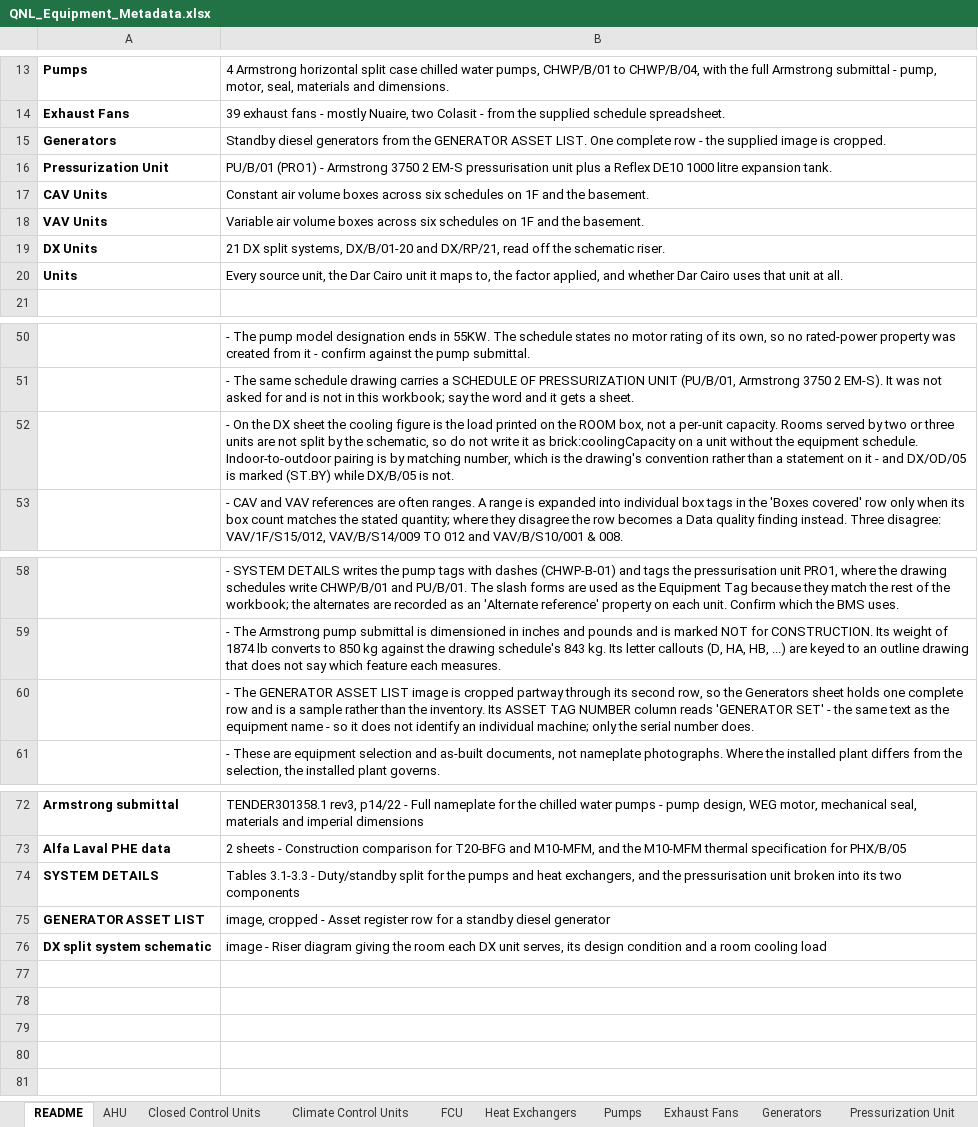
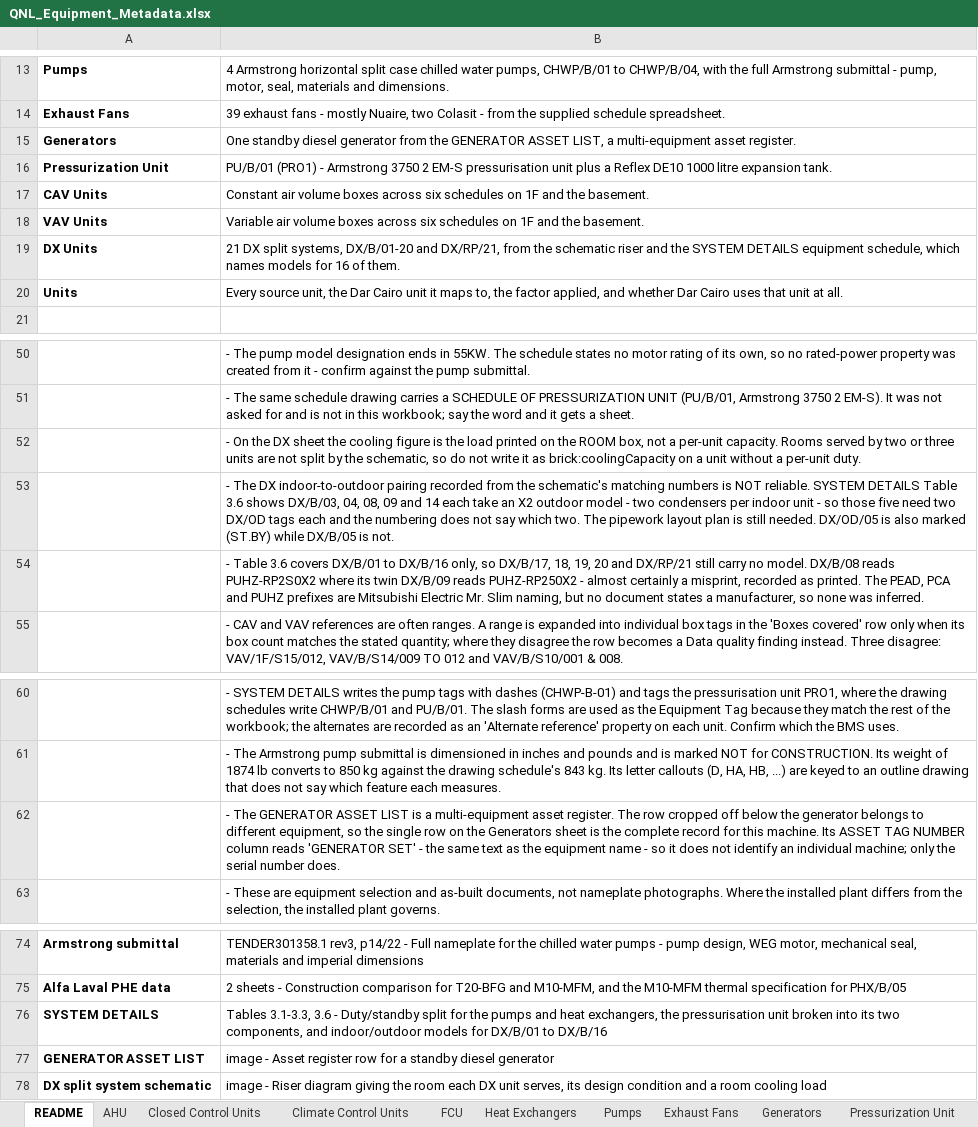
Before and after one commit to ahmad-smasri/claudeskills, an Excel workbook: QNL_Equipment_Metadata.xlsx, sheet README, drawn as a sheet; only a part is shown, gaps mark what is left out; values as stored, in another font and other column widths than the file's, no borders; addresses are those after the commit; the diff names each change by its address in the sheet, - before the commit and + after, or states it on an @@ line.

```diff
--- a/QNL_Equipment_Metadata.xlsx (sheet README)
+++ b/QNL_Equipment_Metadata.xlsx (sheet README)
-B15: Standby diesel generators from the GENERATOR ASSET LIST. One complete row - the supplied image is cropped.
+B15: One standby diesel generator from the GENERATOR ASSET LIST, a multi-equipment asset register.
-B19: …and DX/RP/21, read off the schematic riser.
+B19: …and DX/RP/21, from the schematic riser and the SYSTEM DETAILS equipment schedule, which names models for 16 of them.
-B52: …unit without the equipment schedule. Indoor-to-outdoor pairing is by matching number, which is the drawing's convention rather than a statement on it - and DX/OD/05 is marked (ST.BY) while DX/B/05 is not.
+B52: …unit without a per-unit duty.
+row 53:  | - The DX indoor-to-outdoor pairing recorded from the schematic's matching numbers is NOT reliable. SYSTEM DETAILS Table 3.6 shows DX/B/03, 04, 08, 09 and 14 each take an X2 outdoor model - two condensers per indoor unit - so those five need two DX/OD tags each and the numbering does not say which two. The pipework layout plan is still needed. DX/OD/05 is also marked (ST.BY) while DX/B/05 is not.
+row 54:  | - Table 3.6 covers DX/B/01 to DX/B/16 only, so DX/B/17, 18, 19, 20 and DX/RP/21 still carry no model. DX/B/08 reads PUHZ-RP2S0X2 where its twin DX/B/09 reads PUHZ-RP250X2 - almost certainly a misprint, recorded as printed. The PEAD, PCA and PUHZ prefixes are Mitsubishi Electric Mr. Slim naming, but no document states a manufacturer, so none was inferred.
-B62: …ASSET LIST image is cropped partway through its second row, so the Generators sheet holds one complete row and is a sample rather than the inventory. Its ASSET…
+B62: …ASSET LIST is a multi-equipment asset register. The row cropped off below the generator belongs to different equipment, so the single row on the Generators sheet is the complete record for this machine. Its ASSET…
-B76: Tables 3.1-3.3 - Duty/standby split for the pumps and heat exchangers, and the pressurisation unit broken into its two components
+B76: Tables 3.1-3.3, 3.6 - Duty/standby split for the pumps and heat exchangers, the pressurisation unit broken into its two components, and indoor/outdoor models for DX/B/01 to DX/B/16
-B77: image, cropped - Asset…
+B77: image - Asset…
```
Also changed, not shown: sheet DX Units, sheet Generators, 4 other files.
